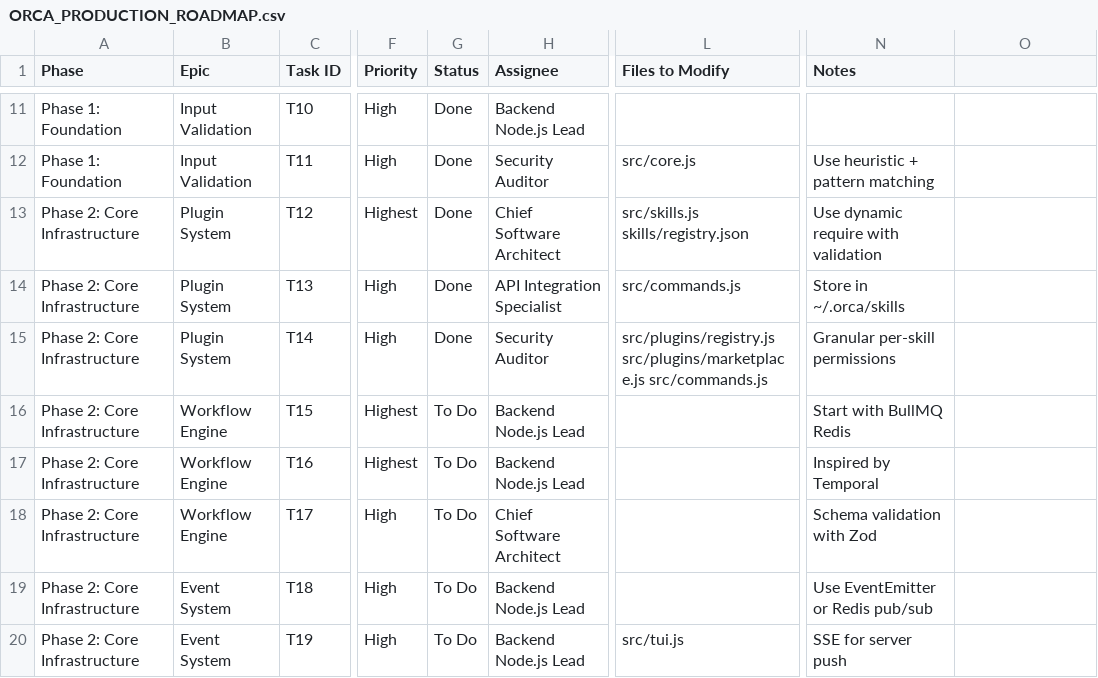
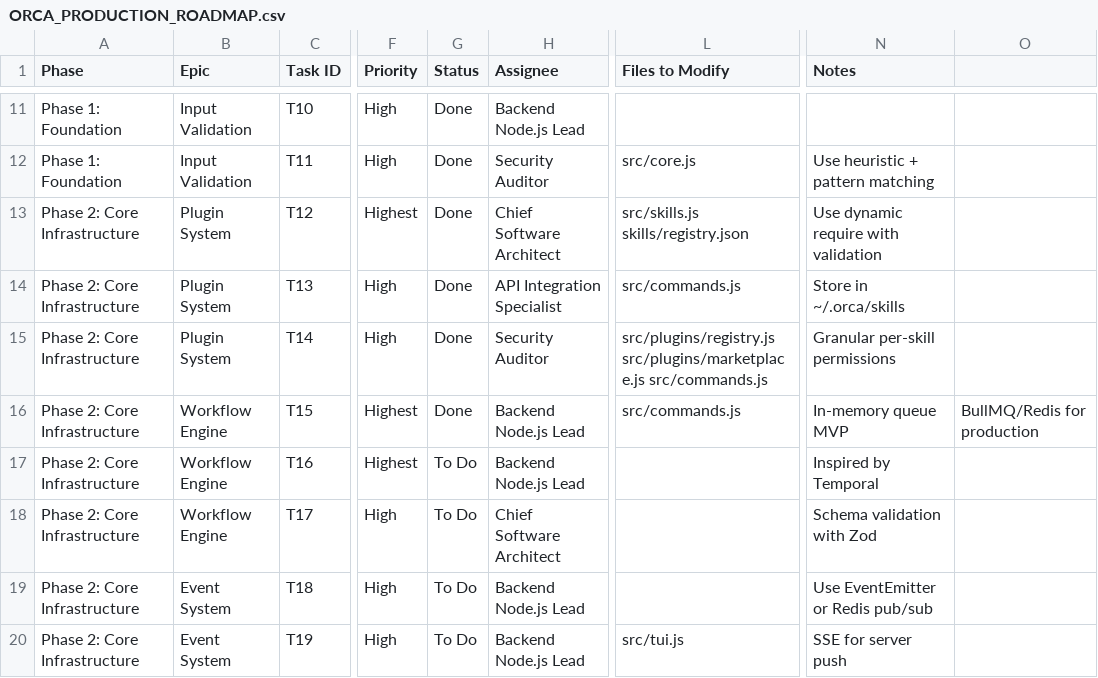
Before and after one commit to elkhedr-ai/elkhedr-orca, a CSV file: ORCA_PRODUCTION_ROADMAP.csv, drawn as a sheet; only a part is shown, gaps mark what is left out; the diff names each change by its address in the sheet, - before the commit and + after, or states it on an @@ line.

Commit message:
feat: task queue system with priority, retries, and dead letter queue
- Create src/queue/index.js with TaskQueue class
- Support job priorities (critical, high, normal, low)
- Exponential backoff with jitter for retries
- Dead letter queue for permanently failed jobs
- Job timeouts and pause/resume functionality
- Create src/queue/worker.js with QueueWorker for background processing
- Add /queue-status CLI command
- 25 comprehensive tests, all passing

```diff
--- a/ORCA_PRODUCTION_ROADMAP.csv
+++ b/ORCA_PRODUCTION_ROADMAP.csv
-G16 (Status): To Do
+G16 (Status): Done
-L16 (Files to Modify): (empty)
+L16 (Files to Modify): src/commands.js
-N16 (Notes): Start with BullMQ Redis
+N16 (Notes): In-memory queue MVP
-O16: (empty)
+O16: BullMQ/Redis for production
```
Also changed, not shown: 4 other files.
